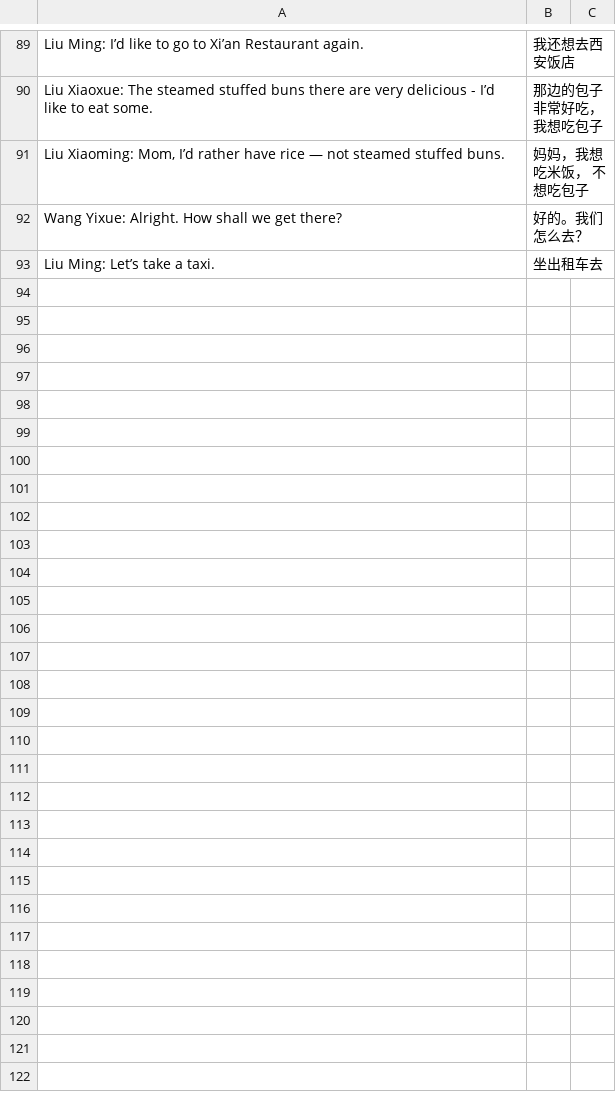
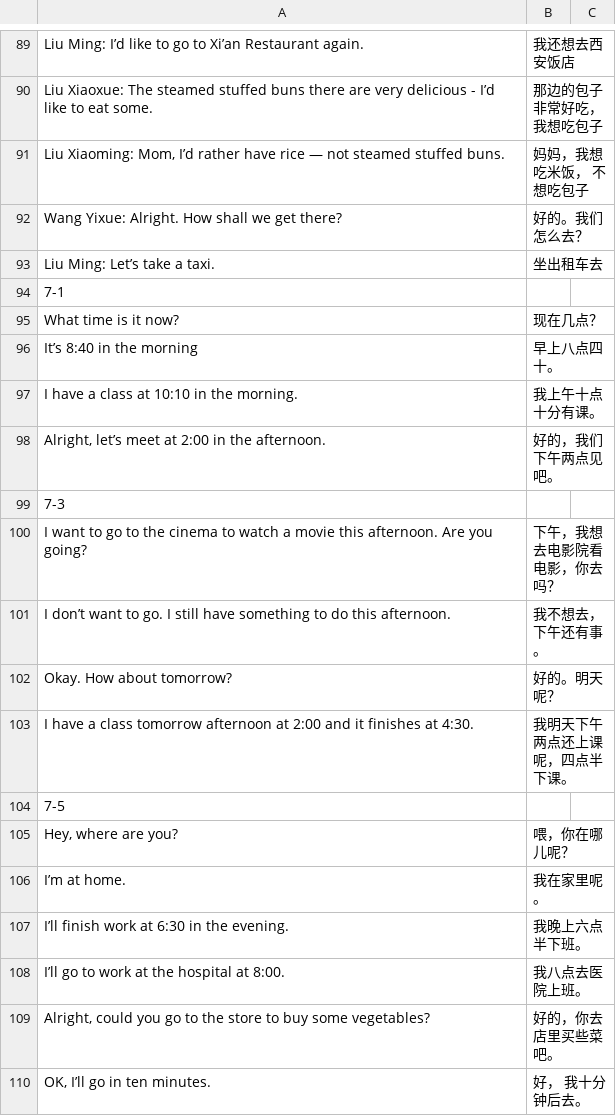
Before and after one commit to rosiel/phrasebook, a CSV file: data/HSK1-2026-sentences.csv, drawn as a sheet; only a part is shown, gaps mark what is left out.

Commit message:
Also add lesson 7.

```diff
--- a/data/HSK1-2026-sentences.csv
+++ b/data/HSK1-2026-sentences.csv
@@ -93 +93,18 @@ Wang Yixue: Alright. How shall we get there?,好的。我们怎么去？,
 Liu Ming: Let’s take a taxi.,坐出租车去,
+7-1,,
+What time is it now?,现在几点？,
+It’s 8:40 in the morning,早上八点四十。,
+I have a class at 10:10 in the morning.,我上午十点十分有课。,
+"Alright, let’s meet at 2:00 in the afternoon.",好的，我们下午两点见吧。,
+7-3,,
+I want to go to the cinema to watch a movie this afternoon. Are you going?,下午，我想去电影院看电影，你去吗？,
+I don’t want to go. I still have something to do this afternoon.,我不想去，下午还有事。,
+Okay. How about tomorrow?,好的。明天呢？,
+I have a class tomorrow afternoon at 2:00 and it finishes at 4:30.,我明天下午两点还上课呢，四点半下课。,
+7-5,,
+"Hey, where are you?", 喂，你在哪儿呢？,
+I’m at home.,我在家里呢。,
+I’ll finish work at 6:30 in the evening.,我晚上六点半下班。,
+I’ll go to work at the hospital at 8:00.,我八点去医院上班。,
+"Alright, could you go to the store to buy some vegetables?",好的，你去店里买些菜吧。,
+"OK, I’ll go in ten minutes.",好， 我十分钟后去。,
```
